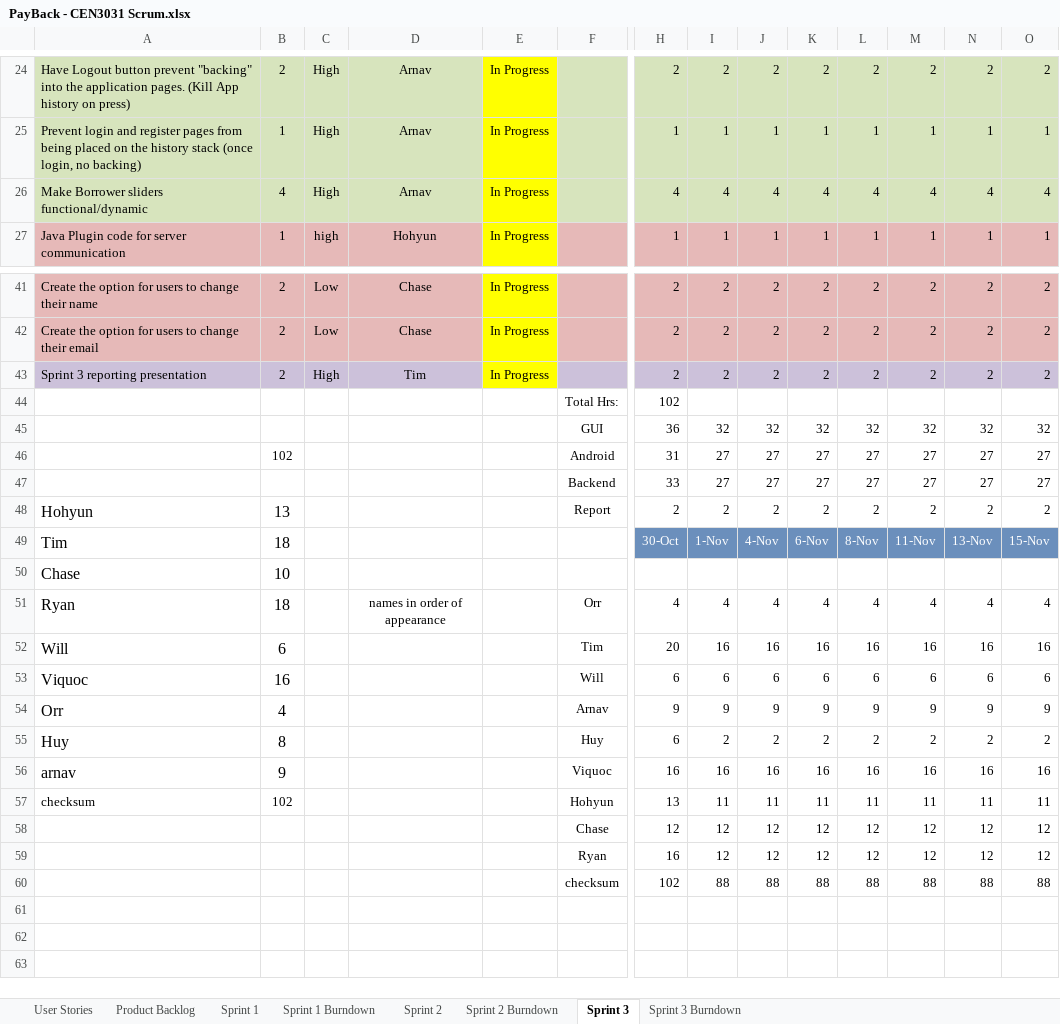
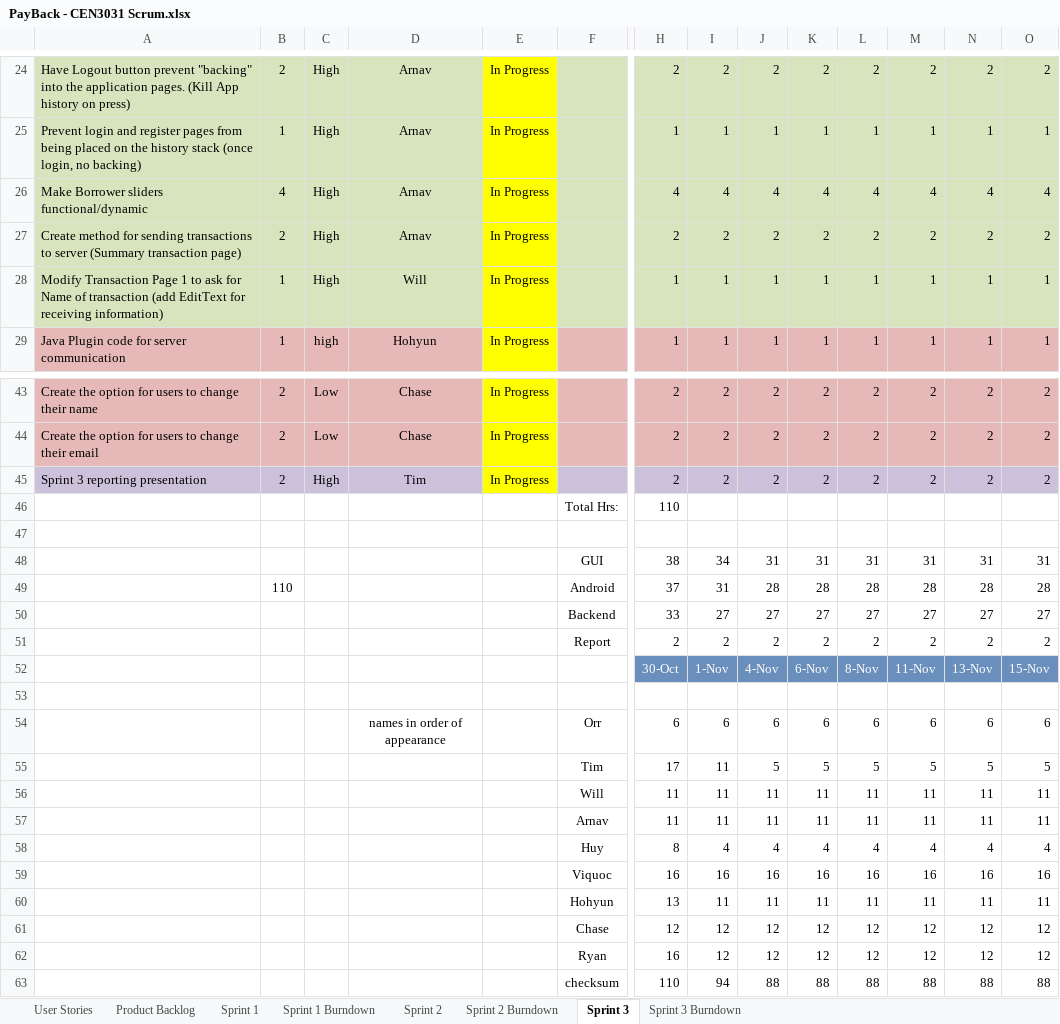
Before and after one commit to milneti/PayBack, an Excel workbook: PayBack - CEN3031 Scrum.xlsx, sheet Sprint 3, drawn as a sheet; only a part is shown, gaps mark what is left out; values as stored, in another font and other column widths than the file's, no borders; charts and pictures and conditional formats not drawn; removed rows and columns are numbered as before the commit, all else as after; rows hold the shown columns only; the diff covers the shown part only; the diff names each change by its address in the sheet, - before the commit and + after, or states it on an @@ line.

Commit message:
Scrum Doc 	modified:   PayBack - CEN3031 Scrum.xlsx

```diff
--- a/PayBack - CEN3031 Scrum.xlsx (sheet Sprint 3)
+++ b/PayBack - CEN3031 Scrum.xlsx (sheet Sprint 3)
+row 27: Create method for sending transactions to server (Summary transaction page) | 2 | High | Arnav | In Progress |  | 2 | 2 | 2 | 2 | 2 | 2 | 2 | 2
+row 28: Modify Transaction Page 1 to ask for Name of transaction (add EditText for receiving information) | 1 | High | Will | In Progress |  | 1 | 1 | 1 | 1 | 1 | 1 | 1 | 1
-H46: 102
+H46: 110
-row 47:  |  |  |  |  | GUI | 36 | 32 | 32 | 32 | 32 | 32 | 32 | 32
+row 47: (empty)
-row 46:  | 102 |  |  |  | Android | 31 | 27 | 27 | 27 | 27 | 27 | 27 | 27
+row 48:  |  |  |  |  | GUI | 38 | 34 | 31 | 31 | 31 | 31 | 31 | 31
+row 49:  | 110 |  |  |  | Android | 37 | 31 | 28 | 28 | 28 | 28 | 28 | 28
-A51: Hohyun
+A51: (empty)
-B51: 13
+B51: (empty)
-A52: Tim
+A52: (empty)
-B52: 18
+B52: (empty)
-row 53: Chase | 10
+row 53: (empty)
-row 51: Ryan | 18 |  | names in order of appearance |  | Orr | 4 | 4 | 4 | 4 | 4 | 4 | 4 | 4
-row 52: Will | 6 |  |  |  | Tim | 20 | 16 | 16 | 16 | 16 | 16 | 16 | 16
-A54: Viquoc
+A54: (empty)
-B54: 16
+B54: (empty)
-D54: (empty)
+D54: names in order of appearance
-F54: Will
+F54: Orr
-row 54: Orr | 4 |  |  |  | Arnav | 9 | 9 | 9 | 9 | 9 | 9 | 9 | 9
-row 55: Huy | 8 |  |  |  | Huy | 6 | 2 | 2 | 2 | 2 | 2 | 2 | 2
+row 55:  |  |  |  |  | Tim | 17 | 11 | 5 | 5 | 5 | 5 | 5 | 5
+row 56:  |  |  |  |  | Will | 11 | 11 | 11 | 11 | 11 | 11 | 11 | 11
+row 57:  |  |  |  |  | Arnav | 11 | 11 | 11 | 11 | 11 | 11 | 11 | 11
+row 58:  |  |  |  |  | Huy | 8 | 4 | 4 | 4 | 4 | 4 | 4 | 4
-A59: arnav
+A59: (empty)
-B59: 9
+B59: (empty)
-A60: checksum
+A60: (empty)
-B60: 102
+B60: (empty)
-H63: 102
+H63: 110
-I63: 88
+I63: 94
```
Also changed, not shown: 1 added row, 1 removed row, 40 edited cells and cell formats elsewhere in this sheet, sheet Sprint 3 Burndown, formulas that keep their value, charts or pictures.
